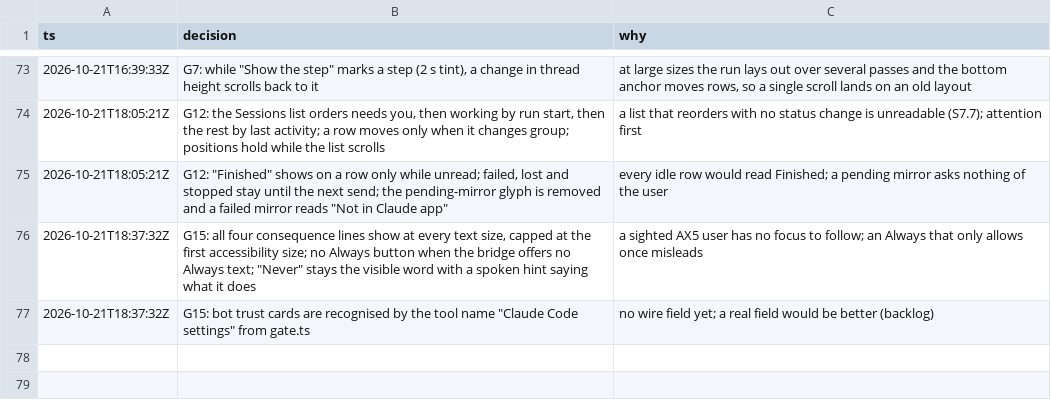
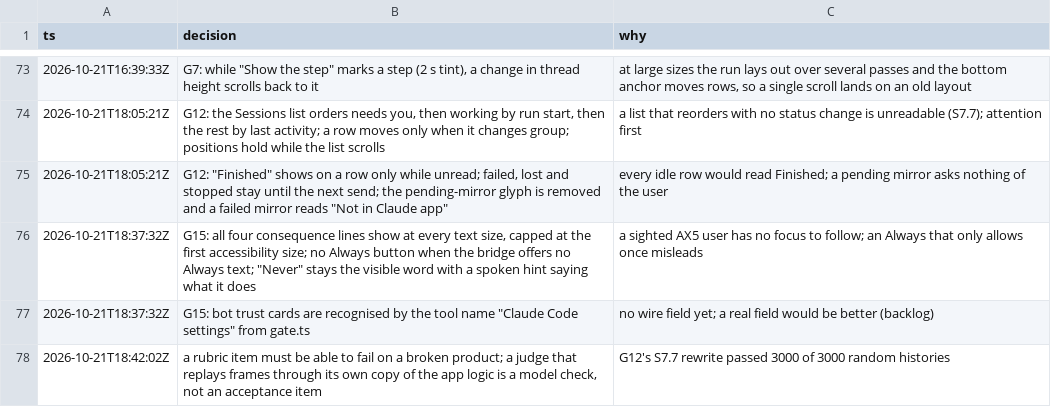
Before and after one commit to IamP5/claudio-bot, a TSV file: docs/ux-program/decisions.tsv, drawn as a sheet; only a part is shown, gaps mark what is left out; the diff names each change by its address in the sheet, - before the commit and + after, or states it on an @@ line.

```diff
--- a/docs/ux-program/decisions.tsv
+++ b/docs/ux-program/decisions.tsv
+row 78: 2026-10-21T18:42:02Z | a rubric item must be able to fail on a broken product; a judge that replays frames through its own copy of the app logic is a model check, not an acceptance item | G12's S7.7 rewrite passed 3000 of 3000 random histories
```
Also changed, not shown: docs/ux-program/agents.tsv.
